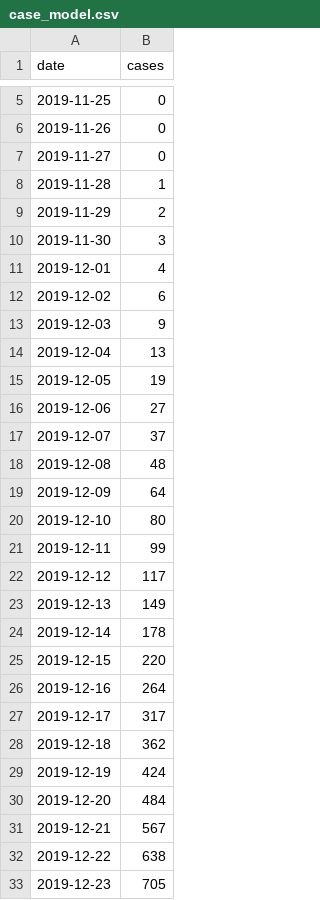
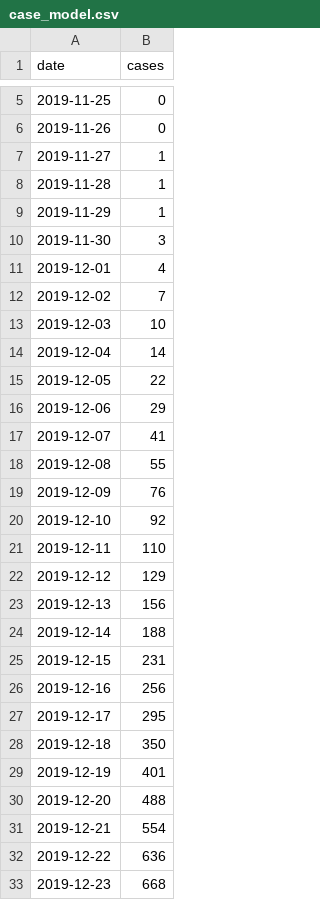
Before and after one commit to adamkucharski/2020-ncov, a CSV file: stoch_model_V2_paper/outputs/case_model.csv, drawn as a sheet; only a part is shown, gaps mark what is left out; the diff covers the shown part only.

```diff
--- a/stoch_model_V2_paper/outputs/case_model.csv
+++ b/stoch_model_V2_paper/outputs/case_model.csv
@@ -6,28 +6,28 @@ date,cases
 2019-11-26,0
-2019-11-27,0
+2019-11-27,1
 2019-11-28,1
-2019-11-29,2
+2019-11-29,1
 2019-11-30,3
 2019-12-01,4
-2019-12-02,6
-2019-12-03,9
-2019-12-04,13
-2019-12-05,19
-2019-12-06,27
-2019-12-07,37
-2019-12-08,48
-2019-12-09,64
-2019-12-10,80
-2019-12-11,99
-2019-12-12,117
-2019-12-13,149
-2019-12-14,178
-2019-12-15,220
-2019-12-16,264
-2019-12-17,317
-2019-12-18,362
-2019-12-19,424
-2019-12-20,484
-2019-12-21,567
-2019-12-22,638
-2019-12-23,705
+2019-12-02,7
+2019-12-03,10
+2019-12-04,14
+2019-12-05,22
+2019-12-06,29
+2019-12-07,41
+2019-12-08,55
+2019-12-09,76
+2019-12-10,92
+2019-12-11,110
+2019-12-12,129
+2019-12-13,156
+2019-12-14,188
+2019-12-15,231
+2019-12-16,256
+2019-12-17,295
+2019-12-18,350
+2019-12-19,401
+2019-12-20,488
+2019-12-21,554
+2019-12-22,636
+2019-12-23,668
```
Also changed, not shown: 50 edited cells elsewhere in this file, stoch_model/inputs/theta_initial_conditions.csv, 13 other files.
